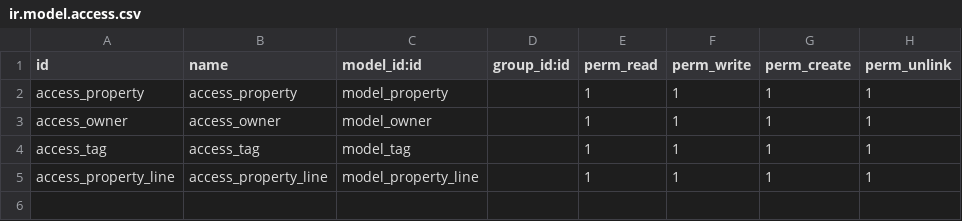
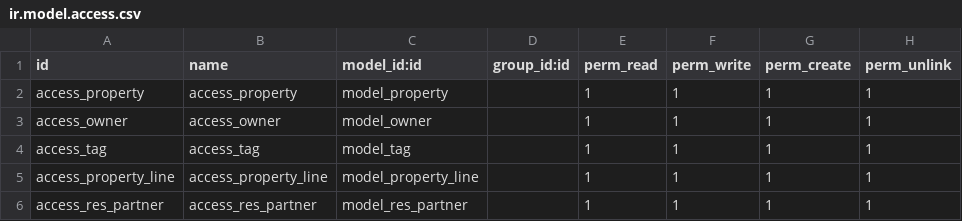
Before and after one commit to AbdallatifTiyah/app_one, a CSV file: app_one/security/ir.model.access.csv, drawn as a sheet.

```diff
--- a/app_one/security/ir.model.access.csv
+++ b/app_one/security/ir.model.access.csv
@@ -5 +5,2 @@ access_tag,access_tag,model_tag,,1,1,1,1
 access_property_line,access_property_line,model_property_line,,1,1,1,1
+access_res_partner,access_res_partner,model_res_partner,,1,1,1,1
```
Also changed, not shown: 6 other files.
